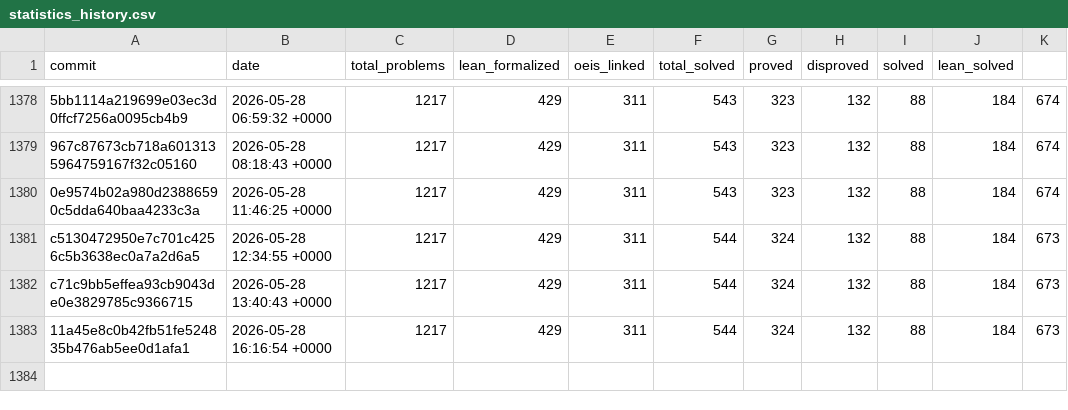
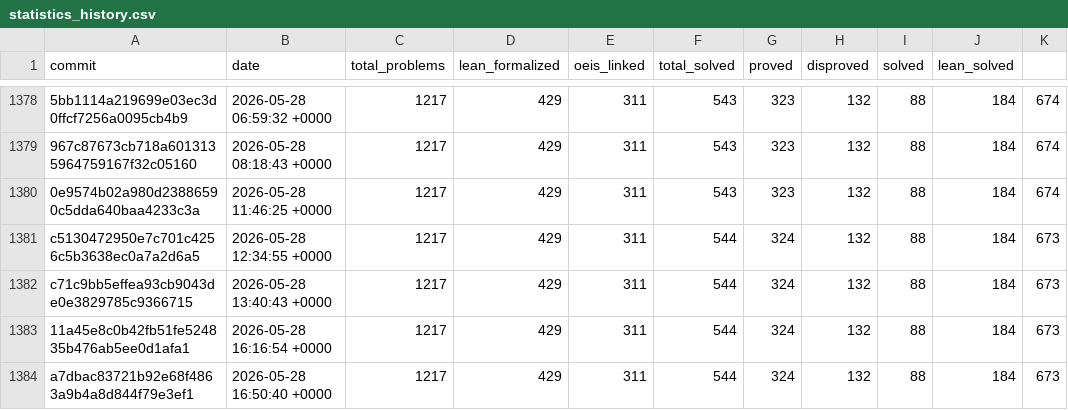
Before and after one commit to teorth/erdosproblems, a CSV file: data/statistics_history.csv, drawn as a sheet; only a part is shown, gaps mark what is left out.

```diff
--- a/data/statistics_history.csv
+++ b/data/statistics_history.csv
@@ -1383 +1383,2 @@ c71c9bb5effea93cb9043de0e3829785c9366715,2026-05-28 13:40:43 +0000,1217,429,311,
 11a45e8c0b42fb51fe524835b476ab5ee0d1afa1,2026-05-28 16:16:54 +0000,1217,429,311,544,324,132,88,184,673
+a7dbac83721b92e68f4863a9b4a8d844f79e3ef1,2026-05-28 16:50:40 +0000,1217,429,311,544,324,132,88,184,673
```
Also changed, not shown: 2 other files.
